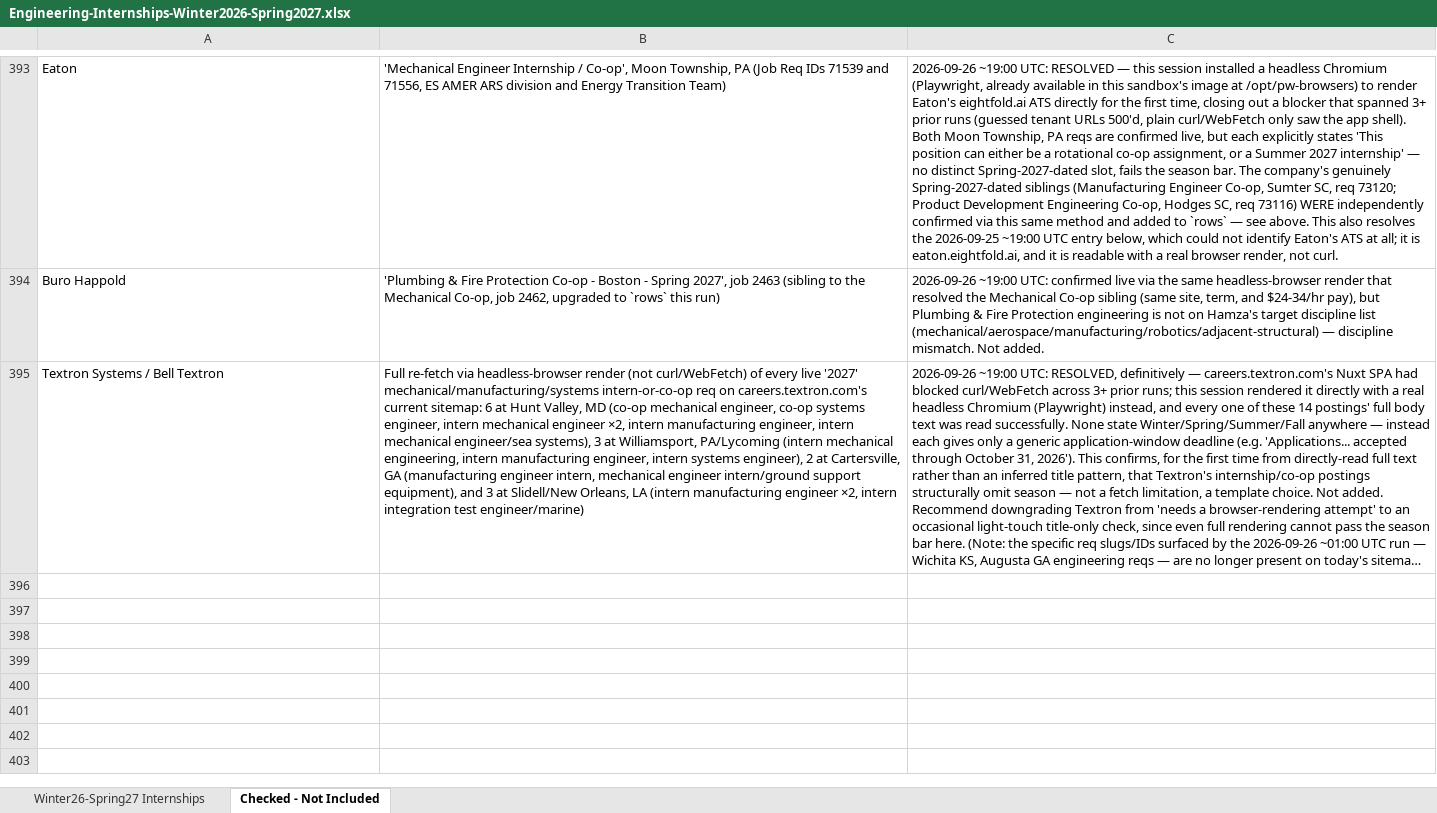
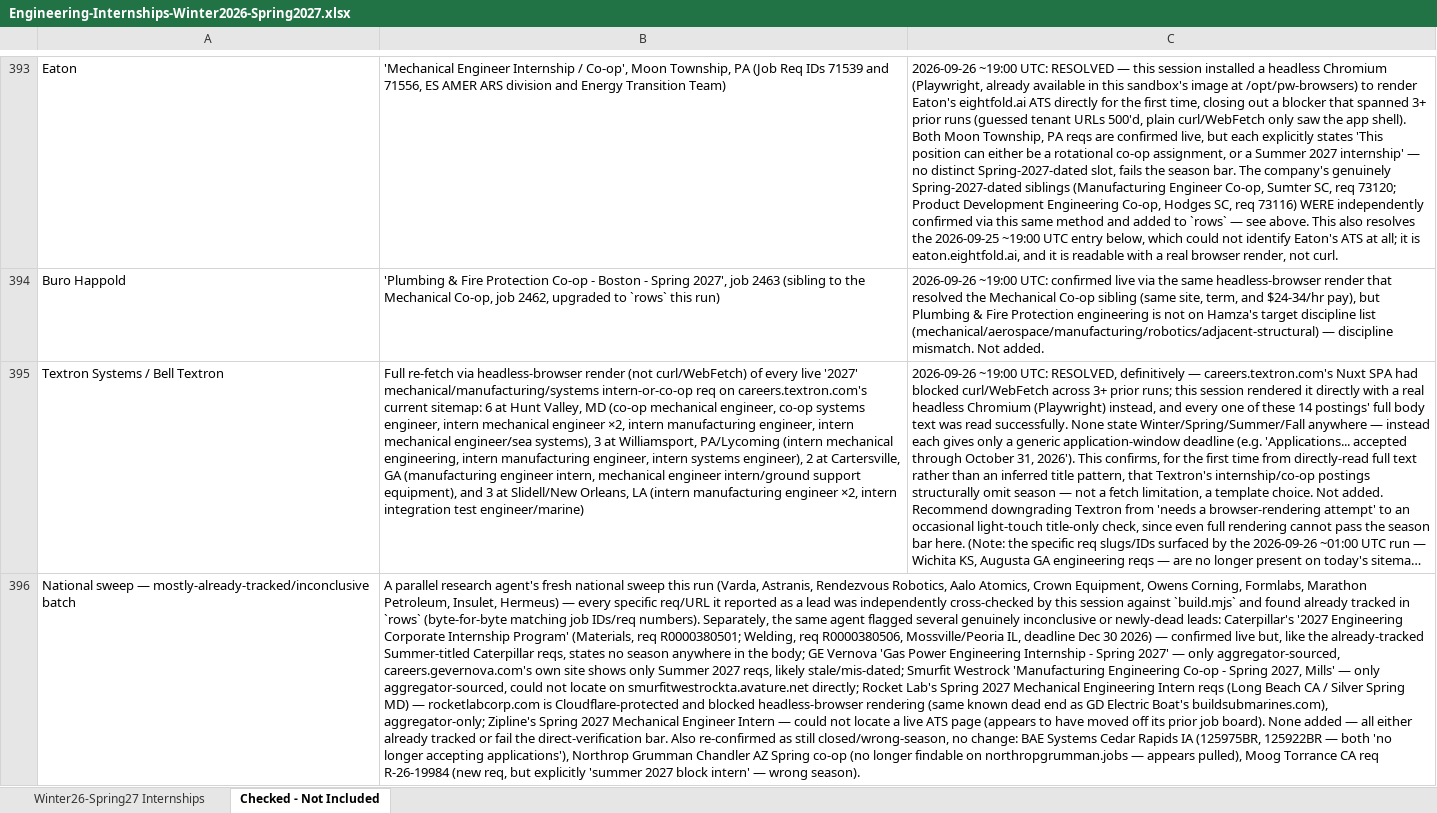
Before and after one commit to Svvipee/internship-tracker-2026, an Excel workbook: Engineering-Internships-Winter2026-Spring2027.xlsx, sheet Checked - Not Included, drawn as a sheet; only a part is shown, gaps mark what is left out; long unchanged cells end in …; values as stored, in another font and other column widths than the file's, no borders; the diff covers the shown part only; the diff names each change by its address in the sheet, - before the commit and + after, or states it on an @@ line.

```diff
--- a/Engineering-Internships-Winter2026-Spring2027.xlsx (sheet Checked - Not Included)
+++ b/Engineering-Internships-Winter2026-Spring2027.xlsx (sheet Checked - Not Included)
+row 396: National sweep — mostly-already-tracked/inconclusive batch | A parallel research agent's fresh national sweep this run (Varda, Astranis, Rendezvous Robotics, Aalo Atomics, Crown Equipment, Owens Corning, Formlabs, Marathon Petroleum, Insulet, Hermeus) — every specific req/URL it reported as a lead was independently cross-checked by this session against `build.mjs` and found already tracked in `rows` (byte-for-byte matching job IDs/req numbers). Separately, the same agent flagged several genuinely inconclusive or newly-dead leads: Caterpillar's '2027 Engineering Corporate Internship Program' (Materials, req R0000380501; Welding, req R0000380506, Mossville/Peoria IL, deadline Dec 30 2026) — confirmed live but, like the already-tracked Summer-titled Caterpillar reqs, states no season anywhere in the body; GE Vernova 'Gas Power Engineering Internship - Spring 2027' — only aggregator-sourced, careers.gevernova.com's own site shows only Summer 2027 reqs, likely stale/mis-dated; Smurfit Westrock 'Manufacturing Engineering Co-op - Spring 2027, Mills' — only aggregator-sourced, could not locate on smurfitwestrockta.avature.net directly; Rocket Lab's Spring 2027 Mechanical Engineering Intern reqs (Long Beach CA / Silver Spring MD) — rocketlabcorp.com is Cloudflare-protected and blocked headless-browser rendering (same known dead end as GD Electric Boat's buildsubmarines.com), aggregator-only; Zipline's Spring 2027 Mechanical Engineer Intern — could not locate a live ATS page (appears to have moved off its prior job board). None added — all either already tracked or fail the direct-verification bar. Also re-confirmed as still closed/wrong-season, no change: BAE Systems Cedar Rapids IA (125975BR, 125922BR — both 'no longer accepting applications'), Northrop Grumman Chandler AZ Spring co-op (no longer findable on northropgrumman.jobs — appears pulled), Moog Torrance CA req R-26-19984 (new req, but explicitly 'summer 2027 block intern' — wrong season).
```
Also changed, not shown: 1 added row elsewhere in this sheet, sheet Winter26-Spring27 Internships, 2 other files.
